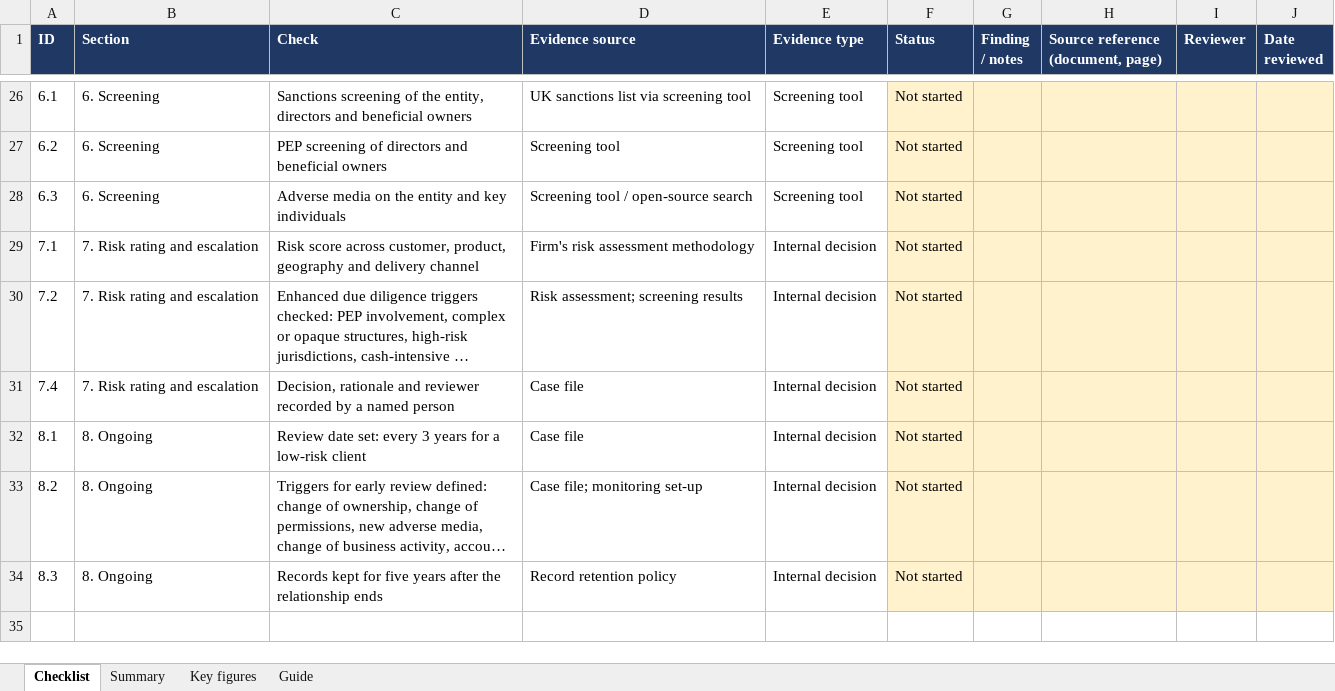
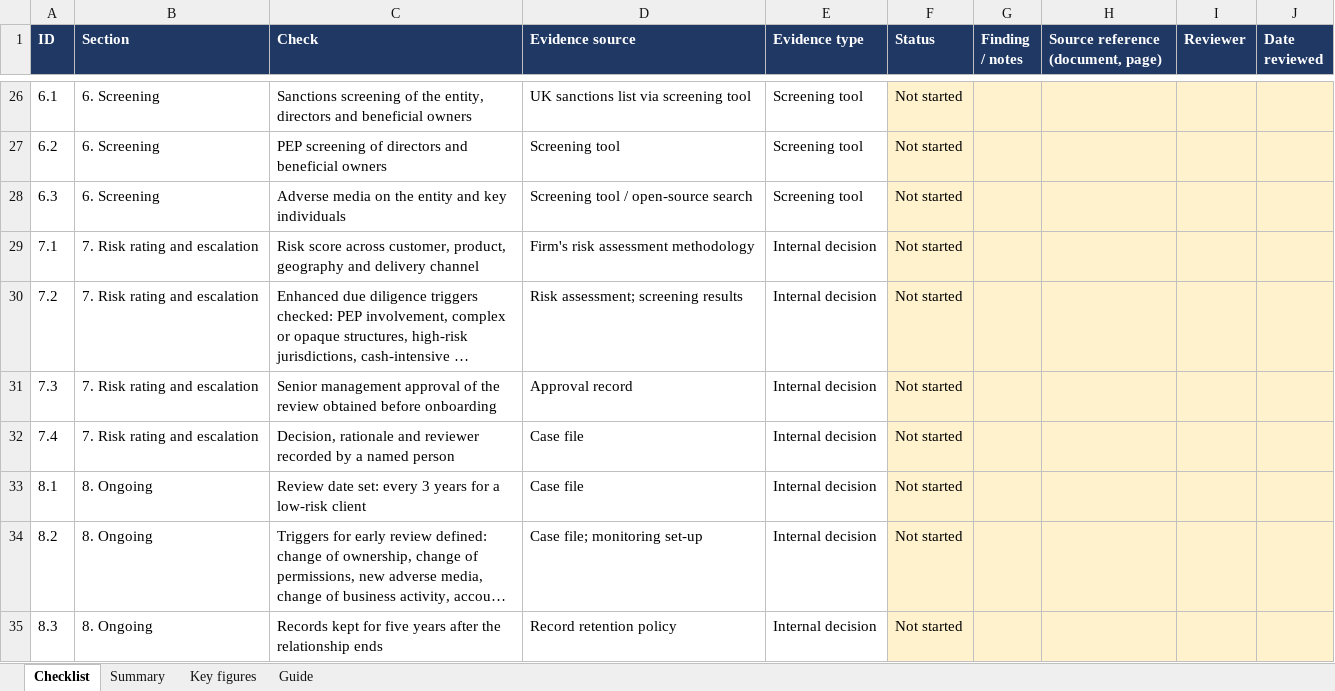
Before and after one commit to abisanzz/clario, an Excel workbook: docs/UK_General_Business_KYC_Checklist_Low.xlsx, sheet Checklist, drawn as a sheet; only a part is shown, gaps mark what is left out; long unchanged cells end in …; values as stored, in another font and other column widths than the file's, no borders; conditional formats not drawn; the diff names each change by its address in the sheet, - before the commit and + after, or states it on an @@ line.

```diff
--- a/docs/UK_General_Business_KYC_Checklist_Low.xlsx (sheet Checklist)
+++ b/docs/UK_General_Business_KYC_Checklist_Low.xlsx (sheet Checklist)
+row 31: 7.3 | 7. Risk rating and escalation | Senior management approval of the review obtained before onboarding | Approval record | Internal decision | Not started
```
Also changed, not shown: sheet Guide, docs/UK_Asset_Management_KYC_Checklist_Low.xlsx, docs/UK_Crypto_KYC_Checklist_Low.xlsx, 25 other files.
